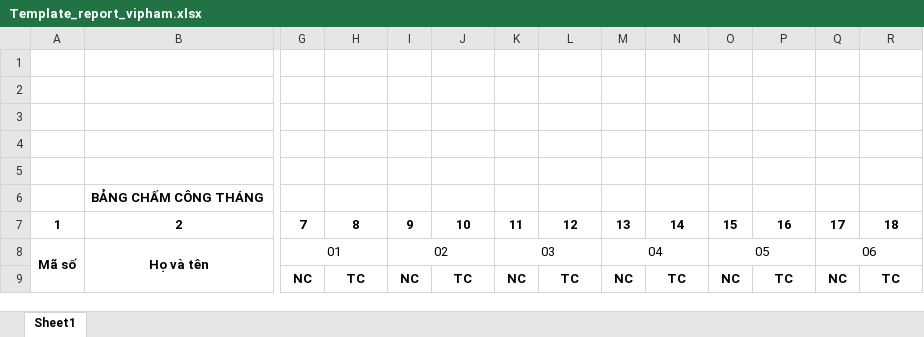
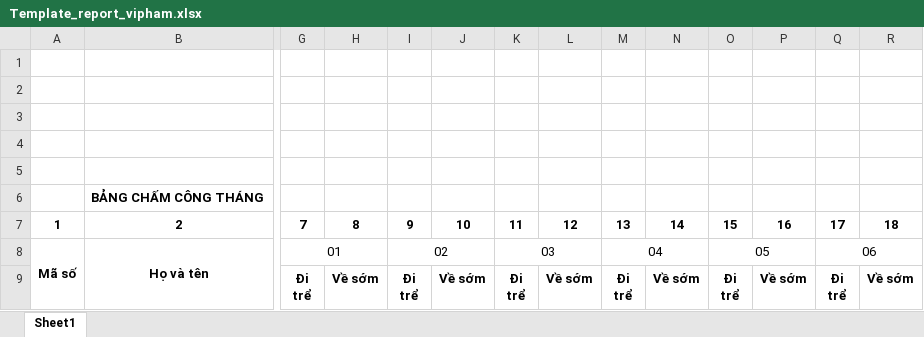
Before and after one commit to Skymanking/cham-cong, an Excel workbook: template/Template_report_vipham.xlsx, sheet Sheet1, drawn as a sheet; only a part is shown, gaps mark what is left out; values as stored, in another font and other column widths than the file's, no borders; charts and pictures and conditional formats not drawn; removed rows and columns are numbered as before the commit, all else as after; rows hold the shown columns only; ↵ is a line break in a cell; the diff names each change by its address in the sheet, - before the commit and + after, or states it on an @@ line.

```diff
--- a/template/Template_report_vipham.xlsx (sheet Sheet1)
+++ b/template/Template_report_vipham.xlsx (sheet Sheet1)
-row 9:  |  | NC | TC | NC | TC | NC | TC | NC | TC | NC | TC | NC | TC
+row 9:  |  | Đi ↵ trể | Về sớm | Đi ↵ trể | Về sớm | Đi ↵ trể | Về sớm | Đi ↵ trể | Về sớm | Đi ↵ trể | Về sớm | Đi ↵ trể | Về sớm
```
Also changed, not shown: convert/OT_convert.xlsx, report/baocao_vipham_thang2_nam2022.xlsx, 19 other files.
